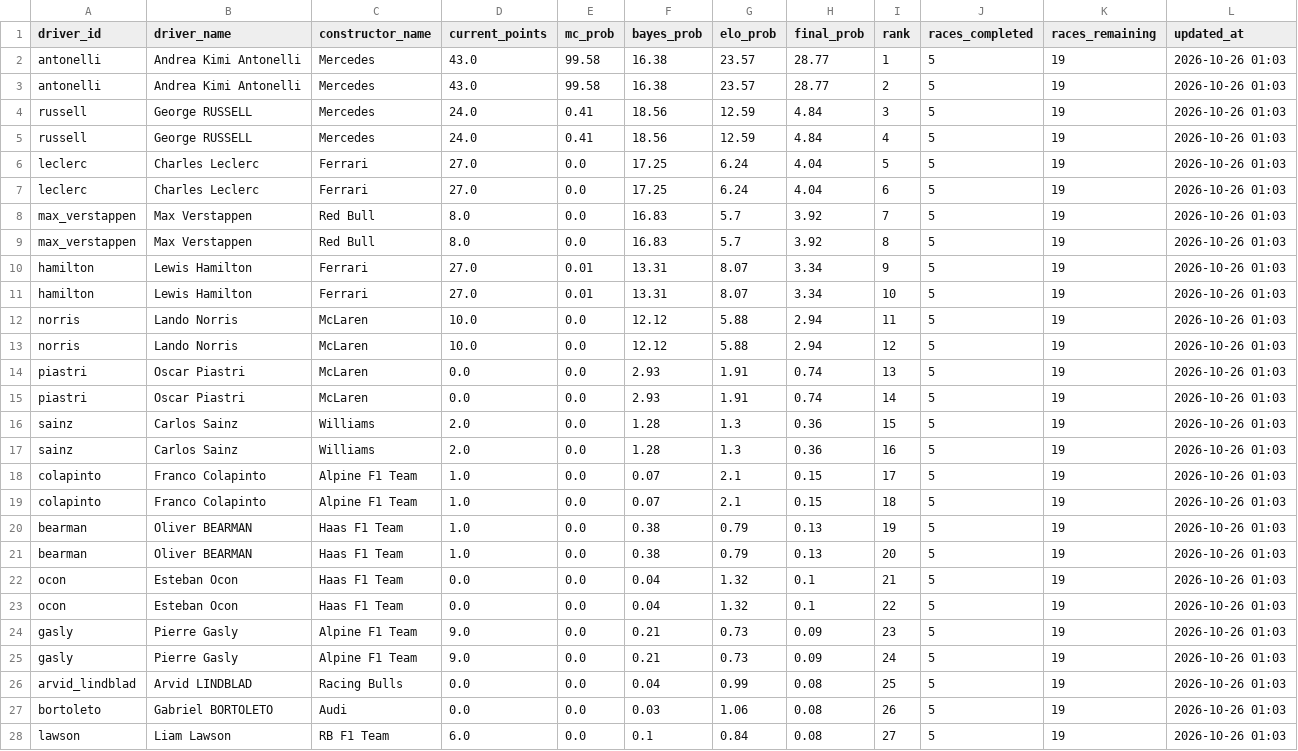
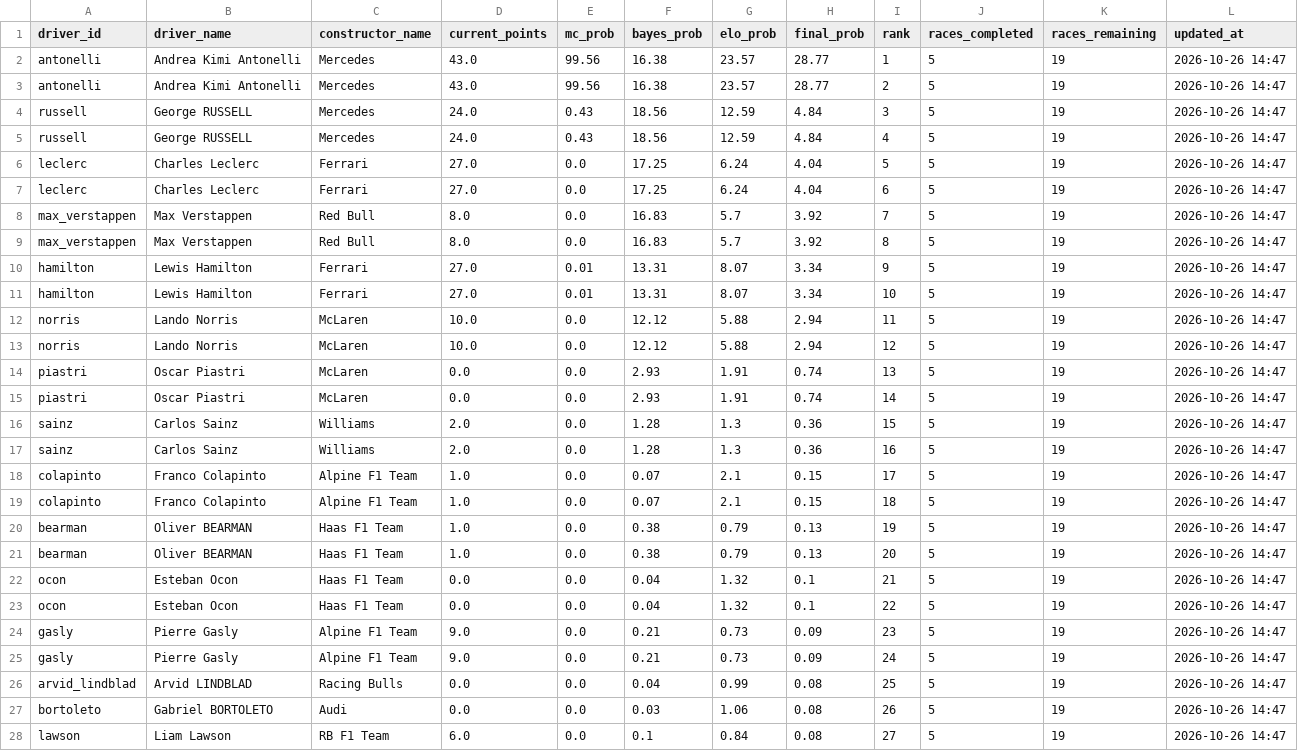
Before and after one commit to sreemaanshivkirth05/f1-predictor, a CSV file: data/final_predictions.csv, drawn as a sheet; only a part is shown; the diff covers the shown part only.

```diff
--- a/data/final_predictions.csv
+++ b/data/final_predictions.csv
@@ -1,28 +1,28 @@
 driver_id,driver_name,constructor_name,current_points,mc_prob,bayes_prob,elo_prob,final_prob,rank,races_completed,races_remaining,updated_at
-antonelli,Andrea Kimi Antonelli,Mercedes,43.0,99.58,16.38,23.57,28.77,1,5,19,2026-10-26 01:03
-antonelli,Andrea Kimi Antonelli,Mercedes,43.0,99.58,16.38,23.57,28.77,2,5,19,2026-10-26 01:03
-russell,George RUSSELL,Mercedes,24.0,0.41,18.56,12.59,4.84,3,5,19,2026-10-26 01:03
-russell,George RUSSELL,Mercedes,24.0,0.41,18.56,12.59,4.84,4,5,19,2026-10-26 01:03
-leclerc,Charles Leclerc,Ferrari,27.0,0.0,17.25,6.24,4.04,5,5,19,2026-10-26 01:03
-leclerc,Charles Leclerc,Ferrari,27.0,0.0,17.25,6.24,4.04,6,5,19,2026-10-26 01:03
-max_verstappen,Max Verstappen,Red Bull,8.0,0.0,16.83,5.7,3.92,7,5,19,2026-10-26 01:03
-max_verstappen,Max Verstappen,Red Bull,8.0,0.0,16.83,5.7,3.92,8,5,19,2026-10-26 01:03
-hamilton,Lewis Hamilton,Ferrari,27.0,0.01,13.31,8.07,3.34,9,5,19,2026-10-26 01:03
-hamilton,Lewis Hamilton,Ferrari,27.0,0.01,13.31,8.07,3.34,10,5,19,2026-10-26 01:03
-norris,Lando Norris,McLaren,10.0,0.0,12.12,5.88,2.94,11,5,19,2026-10-26 01:03
-norris,Lando Norris,McLaren,10.0,0.0,12.12,5.88,2.94,12,5,19,2026-10-26 01:03
-piastri,Oscar Piastri,McLaren,0.0,0.0,2.93,1.91,0.74,13,5,19,2026-10-26 01:03
-piastri,Oscar Piastri,McLaren,0.0,0.0,2.93,1.91,0.74,14,5,19,2026-10-26 01:03
-sainz,Carlos Sainz,Williams,2.0,0.0,1.28,1.3,0.36,15,5,19,2026-10-26 01:03
-sainz,Carlos Sainz,Williams,2.0,0.0,1.28,1.3,0.36,16,5,19,2026-10-26 01:03
-colapinto,Franco Colapinto,Alpine F1 Team,1.0,0.0,0.07,2.1,0.15,17,5,19,2026-10-26 01:03
-colapinto,Franco Colapinto,Alpine F1 Team,1.0,0.0,0.07,2.1,0.15,18,5,19,2026-10-26 01:03
-bearman,Oliver BEARMAN,Haas F1 Team,1.0,0.0,0.38,0.79,0.13,19,5,19,2026-10-26 01:03
-bearman,Oliver BEARMAN,Haas F1 Team,1.0,0.0,0.38,0.79,0.13,20,5,19,2026-10-26 01:03
-ocon,Esteban Ocon,Haas F1 Team,0.0,0.0,0.04,1.32,0.1,21,5,19,2026-10-26 01:03
-ocon,Esteban Ocon,Haas F1 Team,0.0,0.0,0.04,1.32,0.1,22,5,19,2026-10-26 01:03
-gasly,Pierre Gasly,Alpine F1 Team,9.0,0.0,0.21,0.73,0.09,23,5,19,2026-10-26 01:03
-gasly,Pierre Gasly,Alpine F1 Team,9.0,0.0,0.21,0.73,0.09,24,5,19,2026-10-26 01:03
-arvid_lindblad,Arvid LINDBLAD,Racing Bulls,0.0,0.0,0.04,0.99,0.08,25,5,19,2026-10-26 01:03
-bortoleto,Gabriel BORTOLETO,Audi,0.0,0.0,0.03,1.06,0.08,26,5,19,2026-10-26 01:03
-lawson,Liam Lawson,RB F1 Team,6.0,0.0,0.1,0.84,0.08,27,5,19,2026-10-26 01:03
+antonelli,Andrea Kimi Antonelli,Mercedes,43.0,99.56,16.38,23.57,28.77,1,5,19,2026-10-26 14:47
+antonelli,Andrea Kimi Antonelli,Mercedes,43.0,99.56,16.38,23.57,28.77,2,5,19,2026-10-26 14:47
+russell,George RUSSELL,Mercedes,24.0,0.43,18.56,12.59,4.84,3,5,19,2026-10-26 14:47
+russell,George RUSSELL,Mercedes,24.0,0.43,18.56,12.59,4.84,4,5,19,2026-10-26 14:47
+leclerc,Charles Leclerc,Ferrari,27.0,0.0,17.25,6.24,4.04,5,5,19,2026-10-26 14:47
+leclerc,Charles Leclerc,Ferrari,27.0,0.0,17.25,6.24,4.04,6,5,19,2026-10-26 14:47
+max_verstappen,Max Verstappen,Red Bull,8.0,0.0,16.83,5.7,3.92,7,5,19,2026-10-26 14:47
+max_verstappen,Max Verstappen,Red Bull,8.0,0.0,16.83,5.7,3.92,8,5,19,2026-10-26 14:47
+hamilton,Lewis Hamilton,Ferrari,27.0,0.01,13.31,8.07,3.34,9,5,19,2026-10-26 14:47
+hamilton,Lewis Hamilton,Ferrari,27.0,0.01,13.31,8.07,3.34,10,5,19,2026-10-26 14:47
+norris,Lando Norris,McLaren,10.0,0.0,12.12,5.88,2.94,11,5,19,2026-10-26 14:47
+norris,Lando Norris,McLaren,10.0,0.0,12.12,5.88,2.94,12,5,19,2026-10-26 14:47
+piastri,Oscar Piastri,McLaren,0.0,0.0,2.93,1.91,0.74,13,5,19,2026-10-26 14:47
+piastri,Oscar Piastri,McLaren,0.0,0.0,2.93,1.91,0.74,14,5,19,2026-10-26 14:47
+sainz,Carlos Sainz,Williams,2.0,0.0,1.28,1.3,0.36,15,5,19,2026-10-26 14:47
+sainz,Carlos Sainz,Williams,2.0,0.0,1.28,1.3,0.36,16,5,19,2026-10-26 14:47
+colapinto,Franco Colapinto,Alpine F1 Team,1.0,0.0,0.07,2.1,0.15,17,5,19,2026-10-26 14:47
+colapinto,Franco Colapinto,Alpine F1 Team,1.0,0.0,0.07,2.1,0.15,18,5,19,2026-10-26 14:47
+bearman,Oliver BEARMAN,Haas F1 Team,1.0,0.0,0.38,0.79,0.13,19,5,19,2026-10-26 14:47
+bearman,Oliver BEARMAN,Haas F1 Team,1.0,0.0,0.38,0.79,0.13,20,5,19,2026-10-26 14:47
+ocon,Esteban Ocon,Haas F1 Team,0.0,0.0,0.04,1.32,0.1,21,5,19,2026-10-26 14:47
+ocon,Esteban Ocon,Haas F1 Team,0.0,0.0,0.04,1.32,0.1,22,5,19,2026-10-26 14:47
+gasly,Pierre Gasly,Alpine F1 Team,9.0,0.0,0.21,0.73,0.09,23,5,19,2026-10-26 14:47
+gasly,Pierre Gasly,Alpine F1 Team,9.0,0.0,0.21,0.73,0.09,24,5,19,2026-10-26 14:47
+arvid_lindblad,Arvid LINDBLAD,Racing Bulls,0.0,0.0,0.04,0.99,0.08,25,5,19,2026-10-26 14:47
+bortoleto,Gabriel BORTOLETO,Audi,0.0,0.0,0.03,1.06,0.08,26,5,19,2026-10-26 14:47
+lawson,Liam Lawson,RB F1 Team,6.0,0.0,0.1,0.84,0.08,27,5,19,2026-10-26 14:47
```
Also changed, not shown: 17 edited cells elsewhere in this file, data/championship_probabilities.csv, data/monte_carlo_results.csv, 1 other file.
